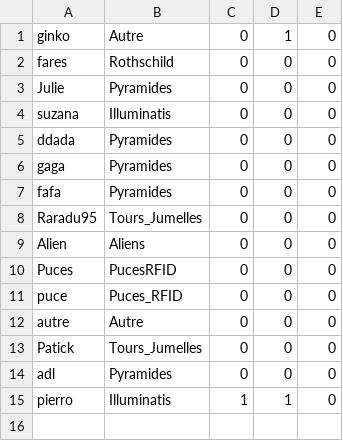
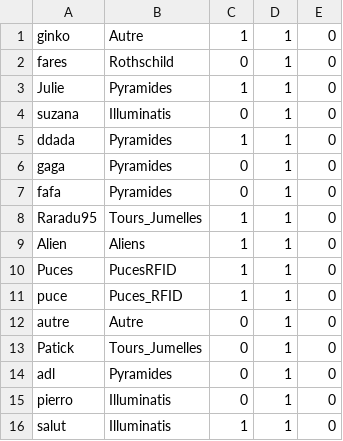
Before and after one commit to giinko/Moncomplot-CY, a CSV file: assets/Data/Profils/mvx/other_user.csv, drawn as a sheet.

```diff
--- a/assets/Data/Profils/mvx/other_user.csv
+++ b/assets/Data/Profils/mvx/other_user.csv
@@ -1,15 +1,16 @@
-ginko,Autre,0,1,0
-fares,Rothschild,0,0,0
-Julie,Pyramides,0,0,0
-suzana,Illuminatis,0,0,0
-ddada,Pyramides,0,0,0
-gaga,Pyramides,0,0,0
-fafa,Pyramides,0,0,0
-Raradu95,Tours_Jumelles,0,0,0
-Alien,Aliens,0,0,0
-Puces,PucesRFID,0,0,0
-puce,Puces_RFID,0,0,0
-autre,Autre,0,0,0
-Patick,Tours_Jumelles,0,0,0
-adl,Pyramides,0,0,0
-pierro,Illuminatis,1,1,0
+ginko,Autre,1,1,0
+fares,Rothschild,0,1,0
+Julie,Pyramides,1,1,0
+suzana,Illuminatis,0,1,0
+ddada,Pyramides,1,1,0
+gaga,Pyramides,0,1,0
+fafa,Pyramides,0,1,0
+Raradu95,Tours_Jumelles,1,1,0
+Alien,Aliens,1,1,0
+Puces,PucesRFID,1,1,0
+puce,Puces_RFID,1,1,0
+autre,Autre,0,1,0
+Patick,Tours_Jumelles,0,1,0
+adl,Pyramides,0,1,0
+pierro,Illuminatis,0,1,0
+salut,Illuminatis,1,1,0
```
Also changed, not shown: 1 other file.
